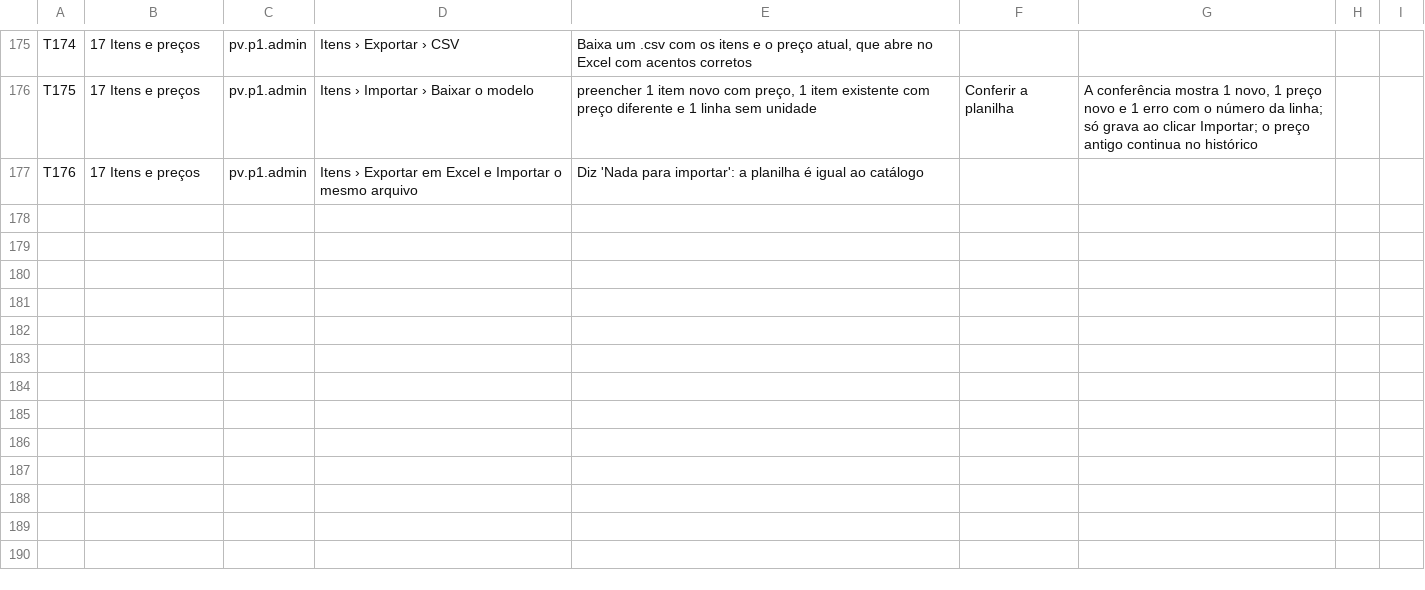
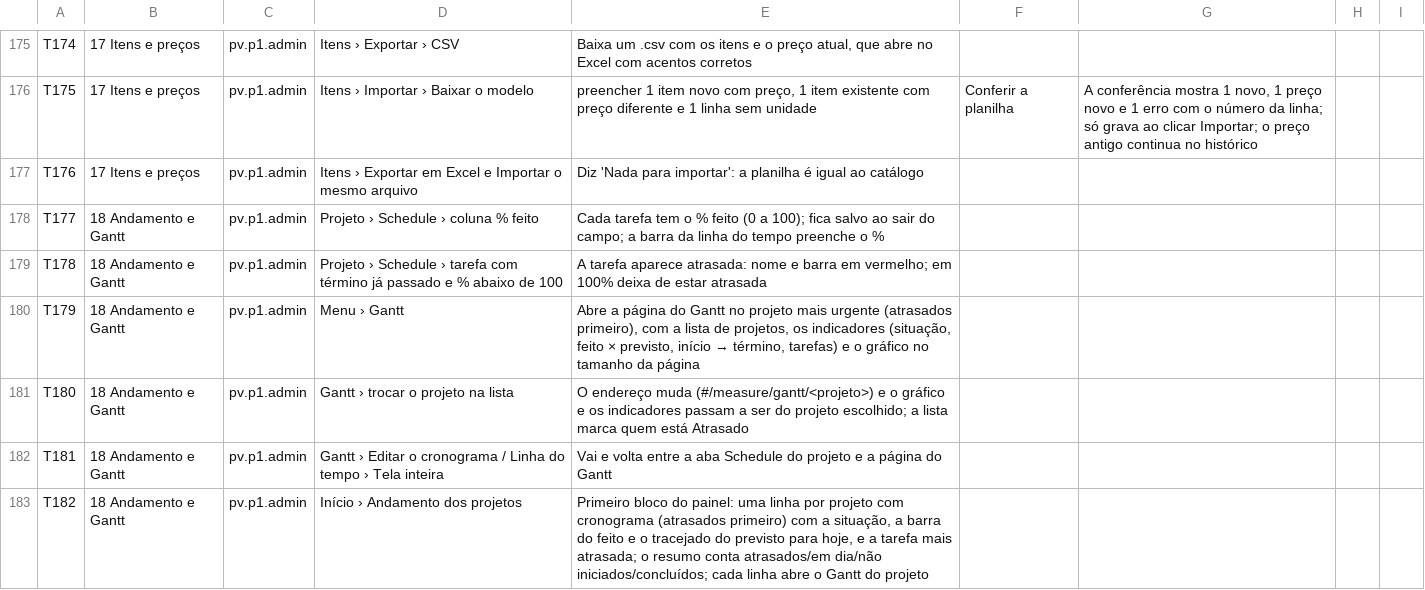
Before and after one commit to Nardacci/KORbuildtech, a CSV file: docs/testes/lista-checagem-primeira-versao.csv, drawn as a sheet; only a part is shown, gaps mark what is left out; the diff names each change by its address in the sheet, - before the commit and + after, or states it on an @@ line.

```diff
--- a/docs/testes/lista-checagem-primeira-versao.csv
+++ b/docs/testes/lista-checagem-primeira-versao.csv
+row 178: T177 | 18 Andamento e Gantt | pv.p1.admin | Projeto › Schedule › coluna % feito | Cada tarefa tem o % feito (0 a 100); fica salvo ao sair do campo; a barra da linha do tempo preenche o %
+row 179: T178 | 18 Andamento e Gantt | pv.p1.admin | Projeto › Schedule › tarefa com término já passado e % abaixo de 100 | A tarefa aparece atrasada: nome e barra em vermelho; em 100% deixa de estar atrasada
+row 180: T179 | 18 Andamento e Gantt | pv.p1.admin | Menu › Gantt | Abre a página do Gantt no projeto mais urgente (atrasados primeiro), com a lista de projetos, os indicadores (situação, feito × previsto, início → término, tarefas) e o gráfico no tamanho da página
+row 181: T180 | 18 Andamento e Gantt | pv.p1.admin | Gantt › trocar o projeto na lista | O endereço muda (#/measure/gantt/<projeto>) e o gráfico e os indicadores passam a ser do projeto escolhido; a lista marca quem está Atrasado
+row 182: T181 | 18 Andamento e Gantt | pv.p1.admin | Gantt › Editar o cronograma / Linha do tempo › Tela inteira | Vai e volta entre a aba Schedule do projeto e a página do Gantt
+row 183: T182 | 18 Andamento e Gantt | pv.p1.admin | Início › Andamento dos projetos | Primeiro bloco do painel: uma linha por projeto com cronograma (atrasados primeiro) com a situação, a barra do feito e o tracejado do previsto para hoje, e a tarefa mais atrasada; o resumo conta atrasados/em dia/não iniciados/concluídos; cada linha abre o Gantt do projeto
```
Also changed, not shown: 15 other files.
